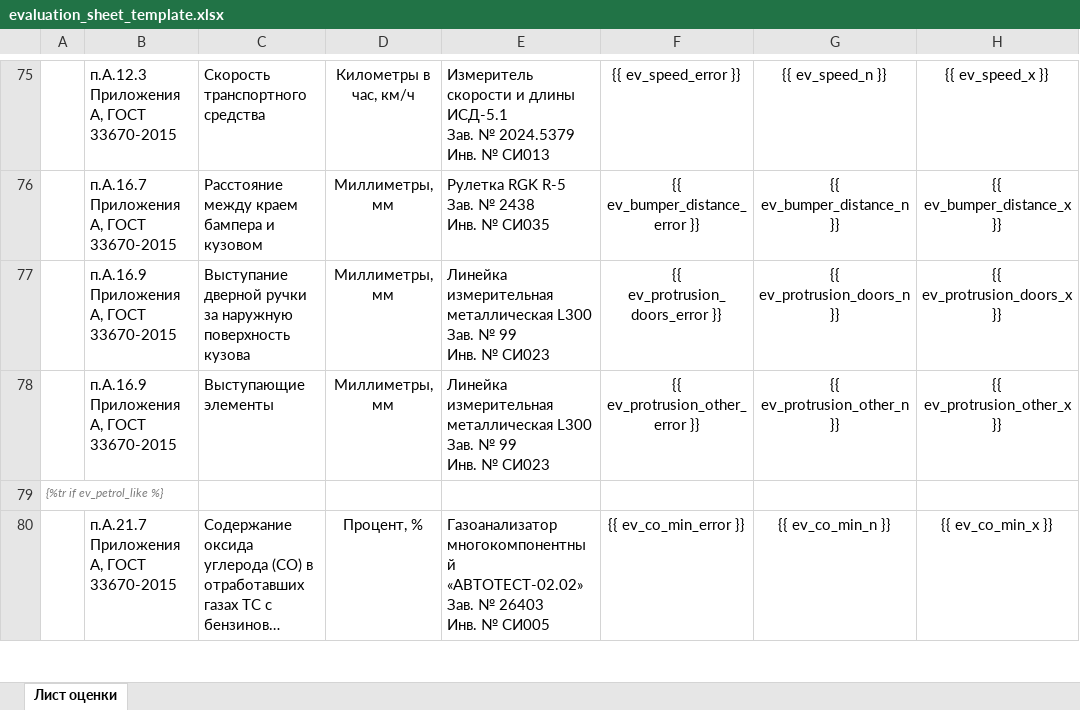
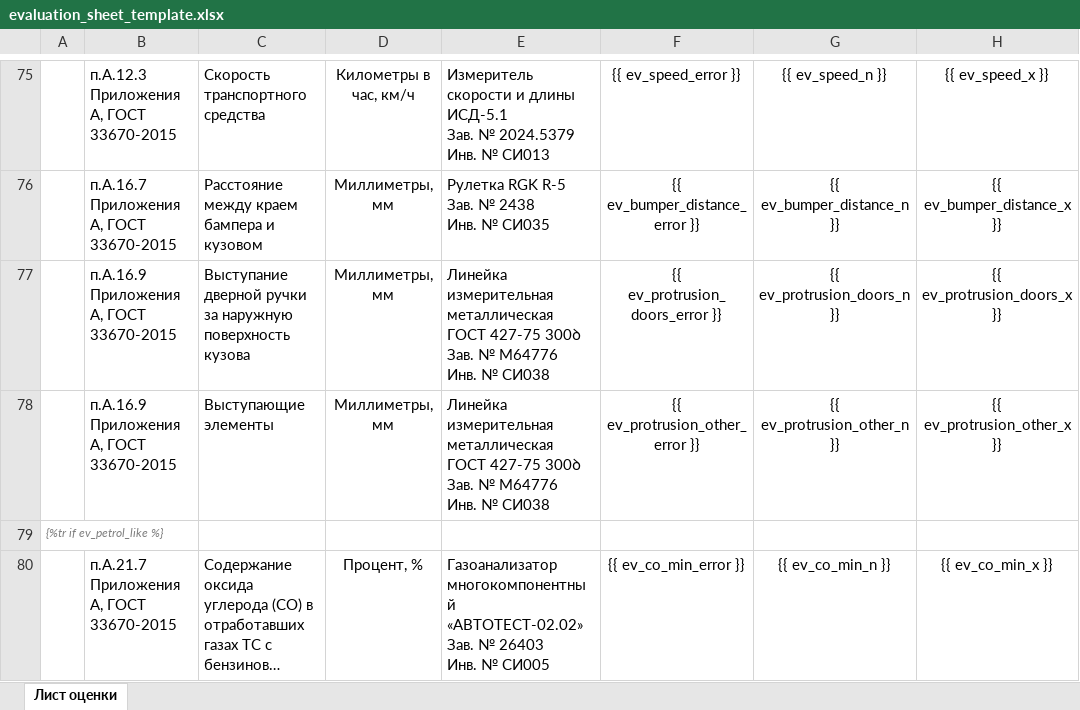
Before and after one commit to Cleamaster322/A-Profit, an Excel workbook: main/cars/templates/evaluation_sheet_template.xlsx, sheet Лист оценки, drawn as a sheet; only a part is shown, gaps mark what is left out; long unchanged cells end in …; values as stored, in another font and other column widths than the file's, no borders; ↵ is a line break in a cell; the diff names each change by its address in the sheet, - before the commit and + after, or states it on an @@ line.

```diff
--- a/main/cars/templates/evaluation_sheet_template.xlsx (sheet Лист оценки)
+++ b/main/cars/templates/evaluation_sheet_template.xlsx (sheet Лист оценки)
-E77:E78: …измерительная металлическая L300 ↵ Зав. № 99 ↵ Инв. № СИ023
+E77:E78: …измерительная металлическая ↵ ГОСТ 427-75 300ꝺ ↵ Зав. № М64776 ↵ Инв. № СИ038
```
Also changed, not shown: main/cars/templates/НОВЫЕ/Таблица для техзаписи.xlsx, 29 other files.
